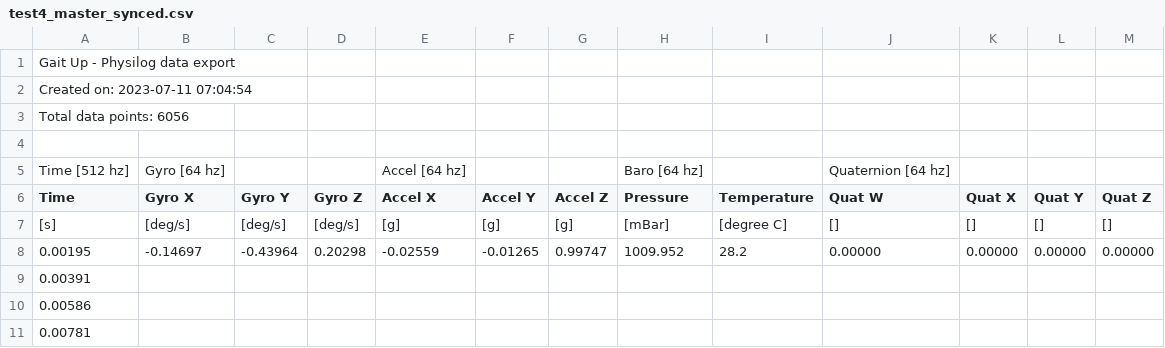
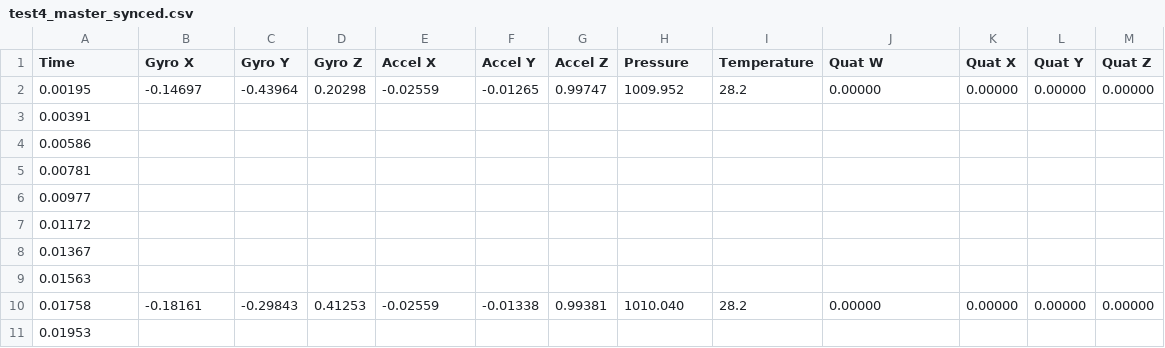
Before and after one commit to littlewoodviolet/internshipt, a CSV file: test4_master_synced.csv, drawn as a sheet; only a part is shown; the shorter side is filled out with more unchanged rows; the diff names each change by its address in the sheet, - before the commit and + after, or states it on an @@ line.

Commit message:
Update test4_master_synced.csv

```diff
--- a/test4_master_synced.csv
+++ b/test4_master_synced.csv
-row 1: Gait Up - Physilog data export
-row 2: Created on: 2023-07-11 07:04:54
-row 3: Total data points: 6056
-row 4: (empty)
-row 5: Time [512 hz] | Gyro [64 hz] |  |  | Accel [64 hz] |  |  | Baro [64 hz] |  | Quaternion [64 hz]
-row 7: [s] | [deg/s] | [deg/s] | [deg/s] | [g] | [g] | [g] | [mBar] | [degree C] | [] | [] | [] | []
```
